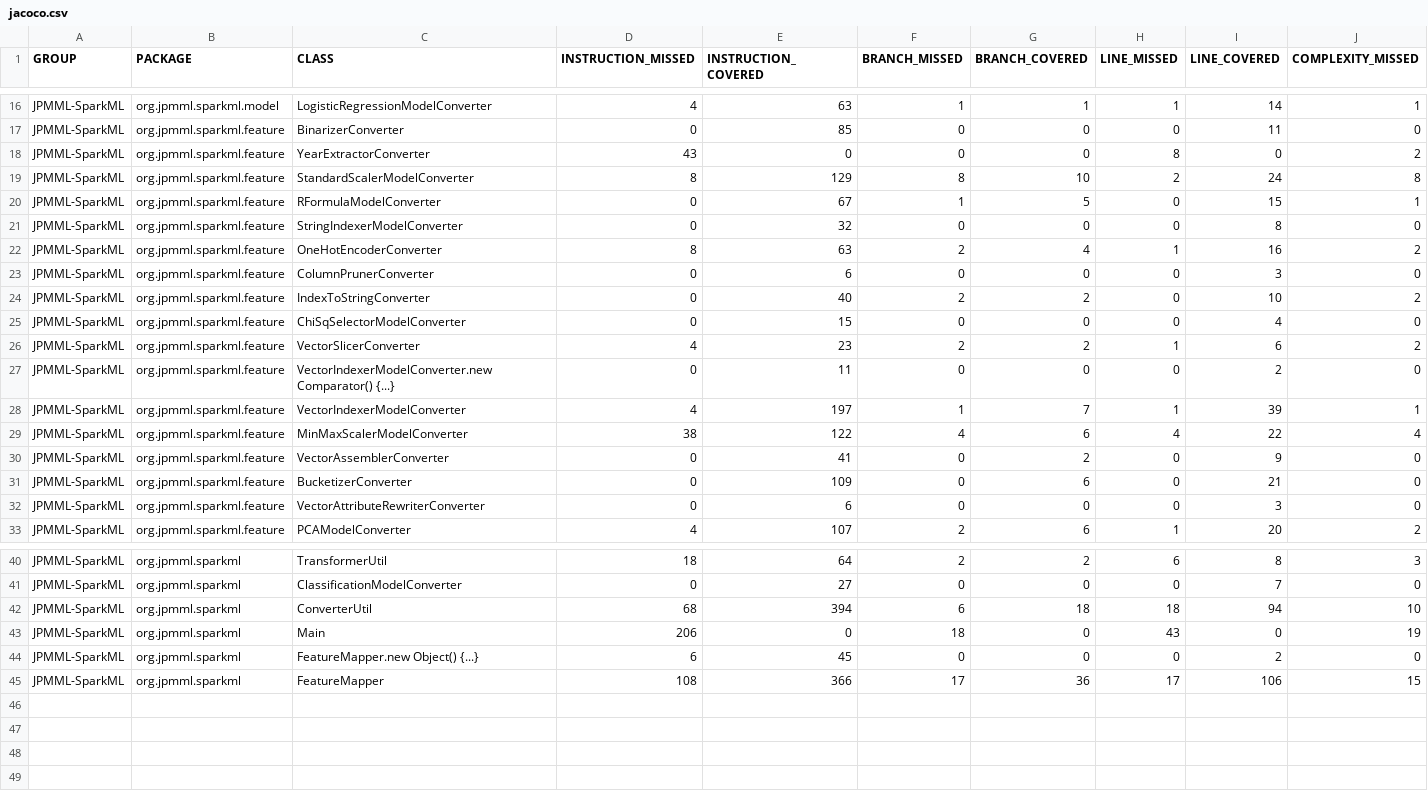
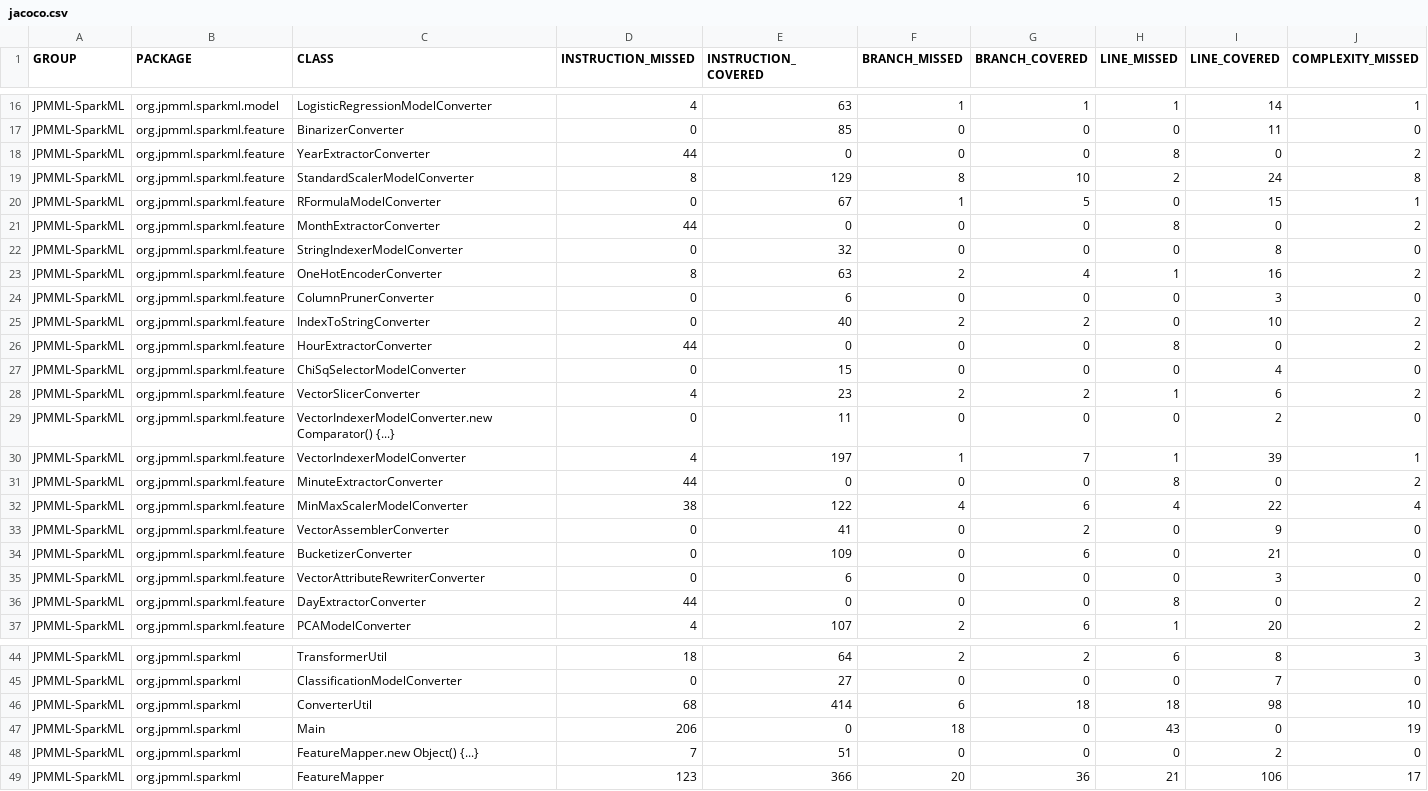
Before and after one commit to kustoffigor/sparkml, a CSV file: target/site/jacoco/jacoco.csv, drawn as a sheet; only a part is shown, gaps mark what is left out; addresses are those after the commit; rows hold the shown columns only; the diff names each change by its address in the sheet, - before the commit and + after, or states it on an @@ line.

```diff
--- a/target/site/jacoco/jacoco.csv
+++ b/target/site/jacoco/jacoco.csv
-D18 (INSTRUCTION_MISSED): 43
+D18 (INSTRUCTION_MISSED): 44
+row 21: JPMML-SparkML | org.jpmml.sparkml.feature | MonthExtractorConverter | 44 | 0 | 0 | 0 | 8 | 0 | 2
+row 26: JPMML-SparkML | org.jpmml.sparkml.feature | HourExtractorConverter | 44 | 0 | 0 | 0 | 8 | 0 | 2
+row 31: JPMML-SparkML | org.jpmml.sparkml.feature | MinuteExtractorConverter | 44 | 0 | 0 | 0 | 8 | 0 | 2
+row 36: JPMML-SparkML | org.jpmml.sparkml.feature | DayExtractorConverter | 44 | 0 | 0 | 0 | 8 | 0 | 2
-E46 (INSTRUCTION_COVERED): 394
+E46 (INSTRUCTION_COVERED): 414
-I46 (LINE_COVERED): 94
+I46 (LINE_COVERED): 98
-D48 (INSTRUCTION_MISSED): 6
+D48 (INSTRUCTION_MISSED): 7
-E48 (INSTRUCTION_COVERED): 45
+E48 (INSTRUCTION_COVERED): 51
-D49 (INSTRUCTION_MISSED): 108
+D49 (INSTRUCTION_MISSED): 123
-F49 (BRANCH_MISSED): 17
+F49 (BRANCH_MISSED): 20
-H49 (LINE_MISSED): 17
+H49 (LINE_MISSED): 21
-J49 (COMPLEXITY_MISSED): 15
+J49 (COMPLEXITY_MISSED): 17
```
Also changed, not shown: 49 other files.
